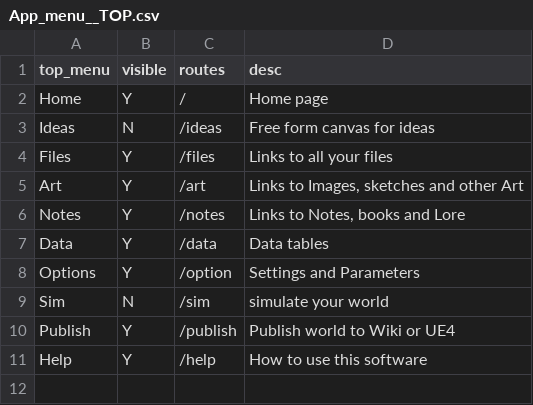
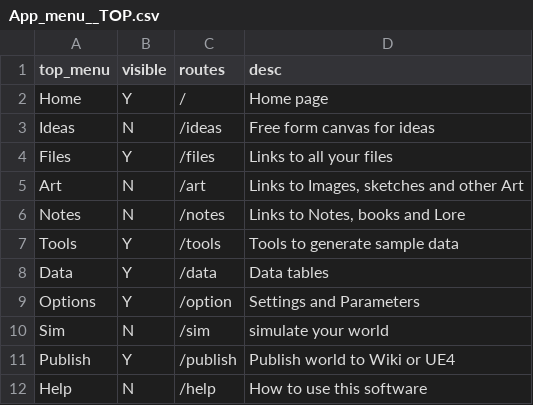
Before and after one commit to acutesoftware/worldbuild, a CSV file: worldbuild/data/wb_appdata/App_menu__TOP.csv, drawn as a sheet.

Commit message:
top menu loads via data into html instead of HTMX dynamic load

```diff
--- a/worldbuild/data/wb_appdata/App_menu__TOP.csv
+++ b/worldbuild/data/wb_appdata/App_menu__TOP.csv
@@ -4,4 +4,5 @@ Ideas,N,/ideas,Free form canvas for ideas
 Files,Y,/files,Links to all your files
-Art,Y,/art,"Links to Images, sketches and other Art"
-Notes,Y,/notes,"Links to Notes, books and Lore"
+Art,N,/art,"Links to Images, sketches and other Art"
+Notes,N,/notes,"Links to Notes, books and Lore"
+Tools,Y,/tools,"Tools to generate sample data"
 Data,Y,/data,Data tables
@@ -10,2 +11,2 @@ Sim,N,/sim,simulate your world
 Publish,Y,/publish,Publish world to Wiki or UE4
-Help,Y,/help,How to use this software
+Help,N,/help,How to use this software
```
Also changed, not shown: 11 other files.
